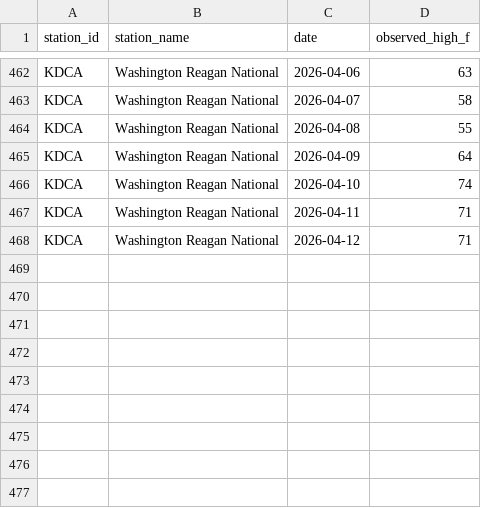
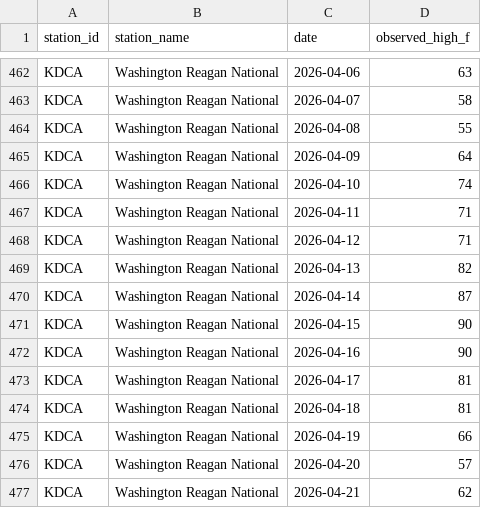
Before and after one commit to foxandfortune/Weather, a CSV file: data/actuals_KDCA.csv, drawn as a sheet; only a part is shown, gaps mark what is left out; the diff names each change by its address in the sheet, - before the commit and + after, or states it on an @@ line.

```diff
--- a/data/actuals_KDCA.csv
+++ b/data/actuals_KDCA.csv
+row 469: KDCA | Washington Reagan National | 2026-04-13 | 82
+row 470: KDCA | Washington Reagan National | 2026-04-14 | 87
+row 471: KDCA | Washington Reagan National | 2026-04-15 | 90
+row 472: KDCA | Washington Reagan National | 2026-04-16 | 90
+row 473: KDCA | Washington Reagan National | 2026-04-17 | 81
+row 474: KDCA | Washington Reagan National | 2026-04-18 | 81
+row 475: KDCA | Washington Reagan National | 2026-04-19 | 66
+row 476: KDCA | Washington Reagan National | 2026-04-20 | 57
+row 477: KDCA | Washington Reagan National | 2026-04-21 | 62
```
Also changed, not shown: data/actuals_KATL.csv, data/actuals_KDEN.csv, 5 other files.
